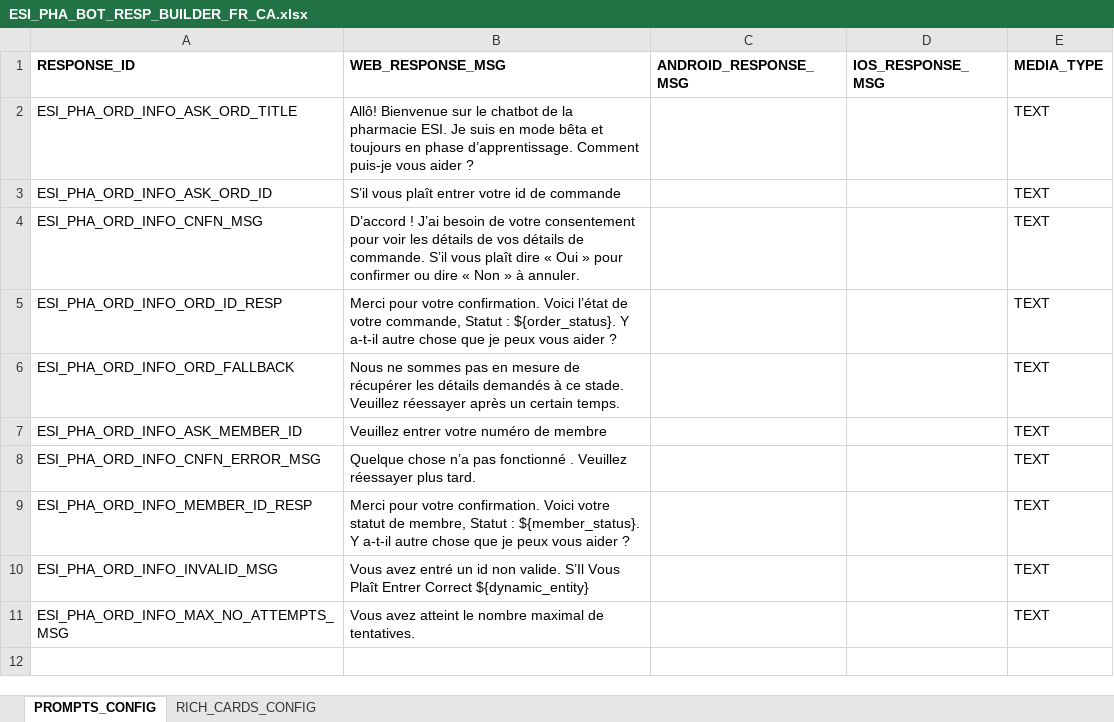
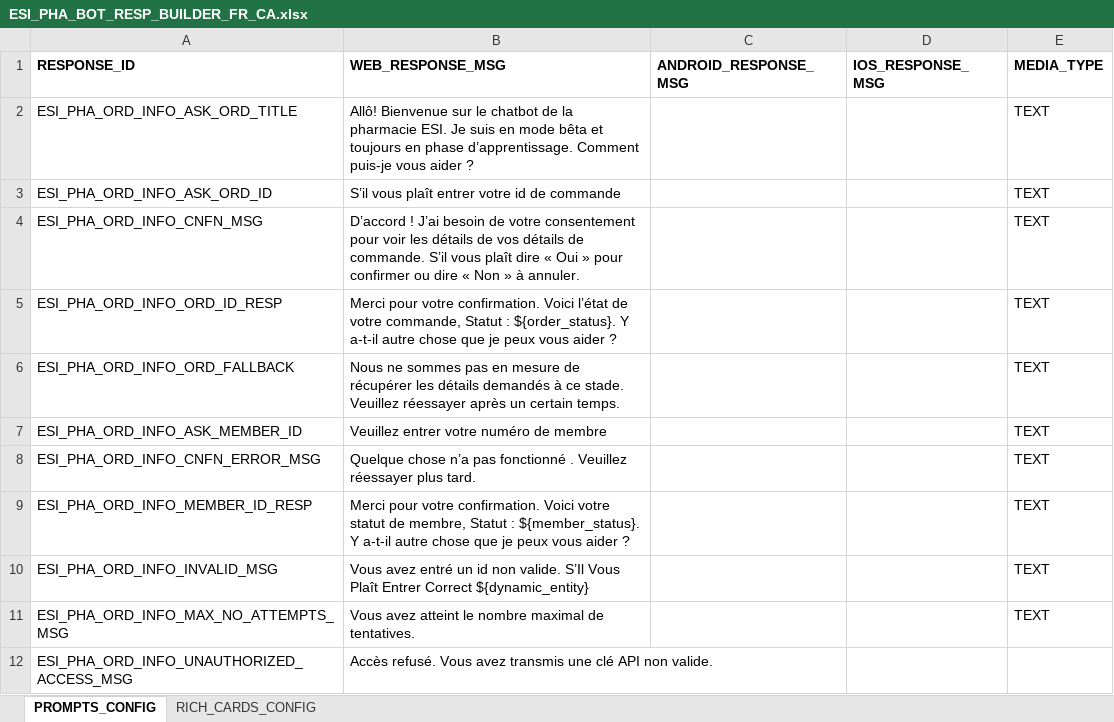
Before and after one commit to dante851/Kore-AI-Verbiage-proper-format, an Excel workbook: ESI_PHA_BOT_RESP_BUILDER_FR_CA.xlsx, sheet PROMPTS_CONFIG, drawn as a sheet; values as stored, in another font and other column widths than the file's, no borders; the diff names each change by its address in the sheet, - before the commit and + after, or states it on an @@ line.

```diff
--- a/ESI_PHA_BOT_RESP_BUILDER_FR_CA.xlsx (sheet PROMPTS_CONFIG)
+++ b/ESI_PHA_BOT_RESP_BUILDER_FR_CA.xlsx (sheet PROMPTS_CONFIG)
+row 12: ESI_PHA_ORD_INFO_UNAUTHORIZED_ACCESS_MSG | Accès refusé. Vous avez transmis une clé API non valide.
```
Also changed, not shown: ESI_PHA_BOT_RESP_BUILDER_EN_CA.xlsx, 10 other files.
